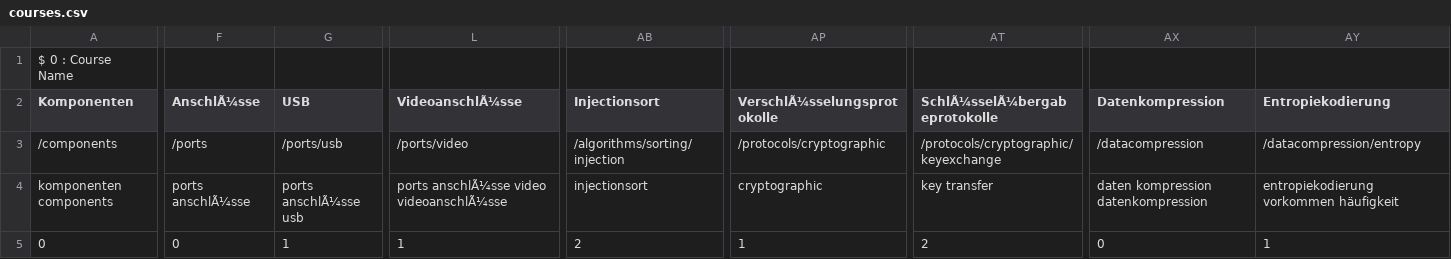
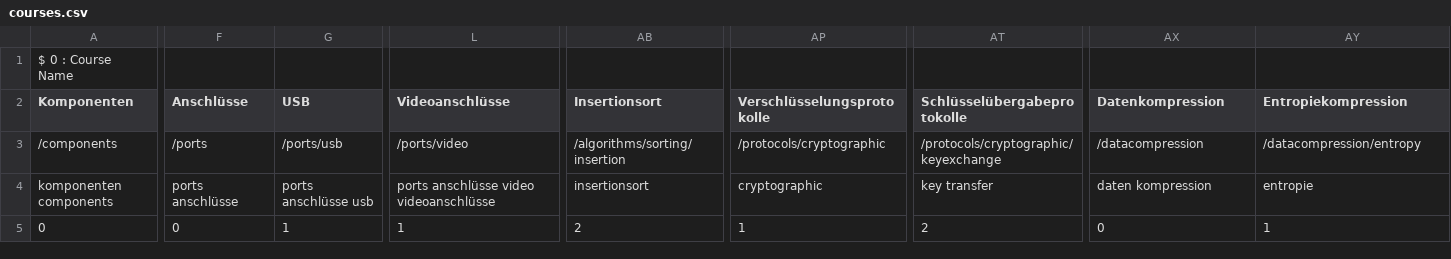
Before and after one commit to DominicWuest/Maturaarbeit, a CSV file: data/courses.csv, drawn as a sheet; only a part is shown, gaps mark what is left out; the diff covers the shown part only; the diff names each change by its address in the sheet, - before the commit and + after, or states it on an @@ line.

Commit message:
fixed insertionsort path

```diff
--- a/data/courses.csv
+++ b/data/courses.csv
-F2: AnschlÃ¼sse
+F2: Anschlüsse
-L2: VideoanschlÃ¼sse
+L2: Videoanschlüsse
-AB2: Injectionsort
+AB2: Insertionsort
-AP2: VerschlÃ¼sselungsprotokolle
+AP2: Verschlüsselungsprotokolle
-AT2: SchlÃ¼sselÃ¼bergabeprotokolle
+AT2: Schlüsselübergabeprotokolle
-AY2: Entropiekodierung
+AY2: Entropiekompression
-AB3 (Insertionsort): /algorithms/sorting/injection
+AB3 (Insertionsort): /algorithms/sorting/insertion
-F4 (Anschlüsse): ports anschlÃ¼sse
+F4 (Anschlüsse): ports anschlüsse
-G4 (USB): ports anschlÃ¼sse usb
+G4 (USB): ports anschlüsse usb
-L4 (Videoanschlüsse): ports anschlÃ¼sse video videoanschlÃ¼sse
+L4 (Videoanschlüsse): ports anschlüsse video videoanschlüsse
-AB4 (Insertionsort): injectionsort
+AB4 (Insertionsort): insertionsort
-AX4 (Datenkompression): daten kompression datenkompression
+AX4 (Datenkompression): daten kompression
-AY4 (Entropiekompression): entropiekodierung vorkommen häufigkeit
+AY4 (Entropiekompression): entropie
```
Also changed, not shown: 1 edited cell elsewhere in this file.
